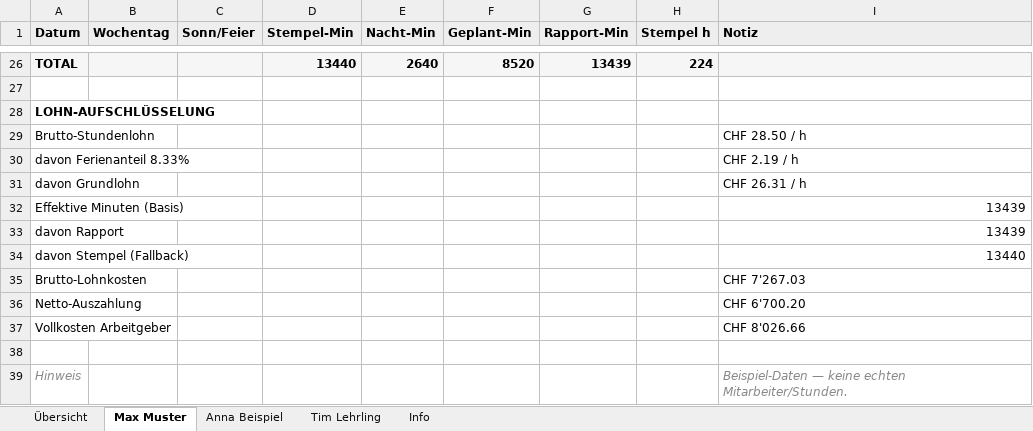
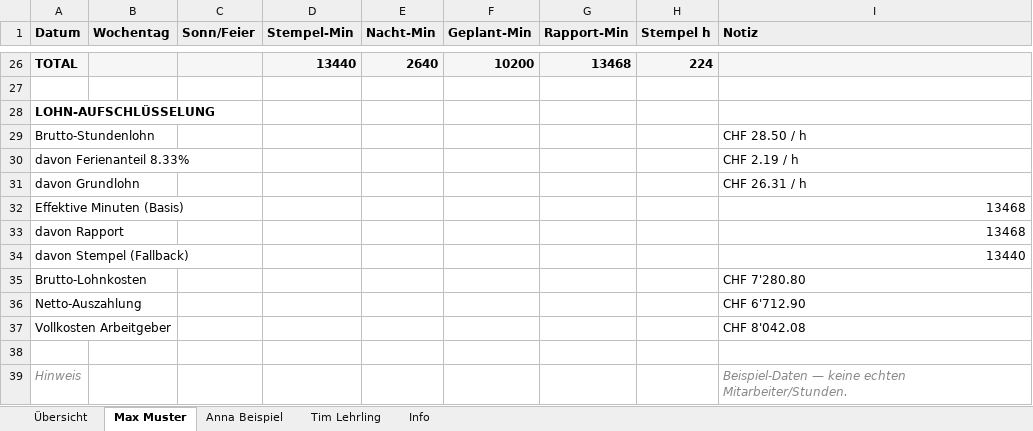
Before and after one commit to conceptLine/eventline-fsm, an Excel workbook: examples/timesheet_sample.xlsx, sheet Max Muster, drawn as a sheet; only a part is shown, gaps mark what is left out; values as stored, in another font and other column widths than the file's, no borders; charts and pictures not drawn; the diff covers the shown part only; the diff names each change by its address in the sheet, - before the commit and + after, or states it on an @@ line.

```diff
--- a/examples/timesheet_sample.xlsx (sheet Max Muster)
+++ b/examples/timesheet_sample.xlsx (sheet Max Muster)
-F26 (Geplant-Min): 8520
+F26 (Geplant-Min): 10200
-G26 (Rapport-Min): 13439
+G26 (Rapport-Min): 13468
-I32:I33 (Notiz): 13439
+I32:I33 (Notiz): 13468
-I35 (Notiz): CHF 7'267.03
+I35 (Notiz): CHF 7'280.80
-I36 (Notiz): CHF 6'700.20
+I36 (Notiz): CHF 6'712.90
-I37 (Notiz): CHF 8'026.66
+I37 (Notiz): CHF 8'042.08
```
Also changed, not shown: 31 edited cells elsewhere in this sheet, sheet Tim Lehrling, sheet Anna Beispiel, sheet Übersicht, 3 other files.
